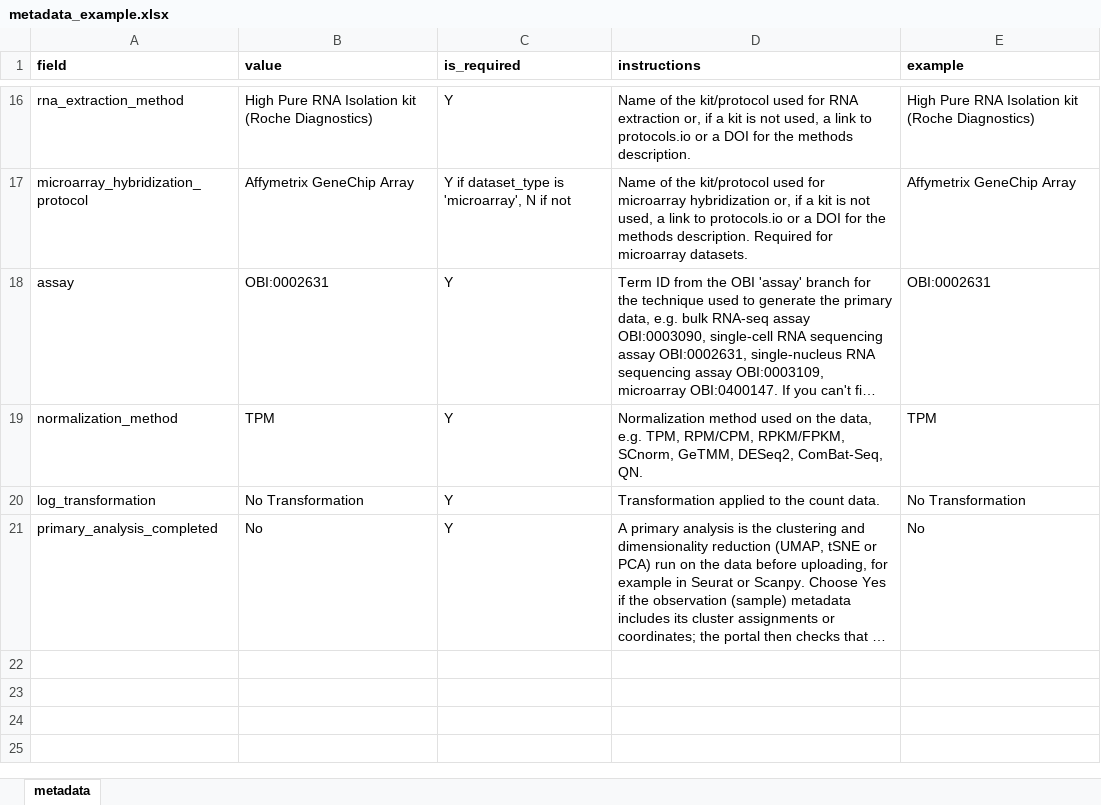
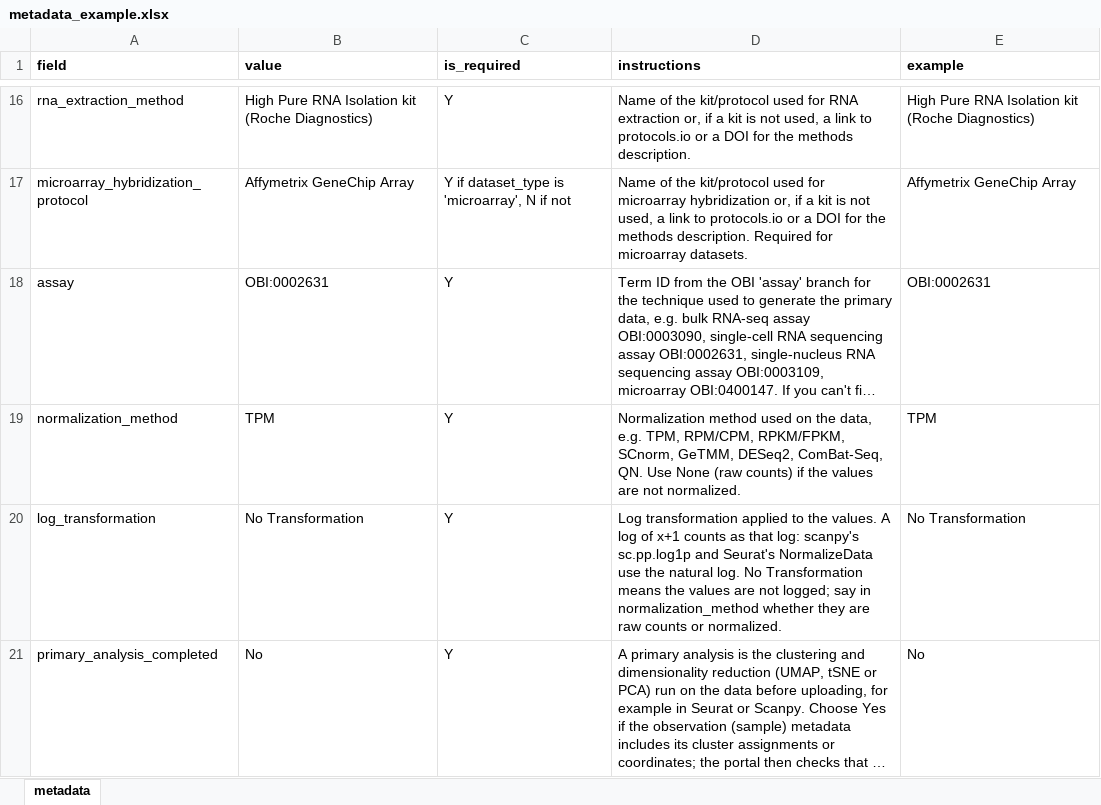
Before and after one commit to IGS/gEAR, an Excel workbook: www/user_templates/metadata_example.xlsx, sheet metadata, drawn as a sheet; only a part is shown, gaps mark what is left out; long unchanged cells end in …; values as stored, in another font and other column widths than the file's, no borders; the diff names each change by its address in the sheet, - before the commit and + after, or states it on an @@ line.

```diff
--- a/www/user_templates/metadata_example.xlsx (sheet metadata)
+++ b/www/user_templates/metadata_example.xlsx (sheet metadata)
-D19 (instructions): …ComBat-Seq, QN.
+D19 (instructions): …ComBat-Seq, QN. Use None (raw counts) if the values are not normalized.
-D20 (instructions): Transformation applied to the count data.
+D20 (instructions): Log transformation applied to the values. A log of x+1 counts as that log: scanpy's sc.pp.log1p and Seurat's NormalizeData use the natural log. No Transformation means the values are not logged; say in normalization_method whether they are raw counts or normalized.
```
Also changed, not shown: www/user_templates/metadata_template.xlsx, 5 other files.
